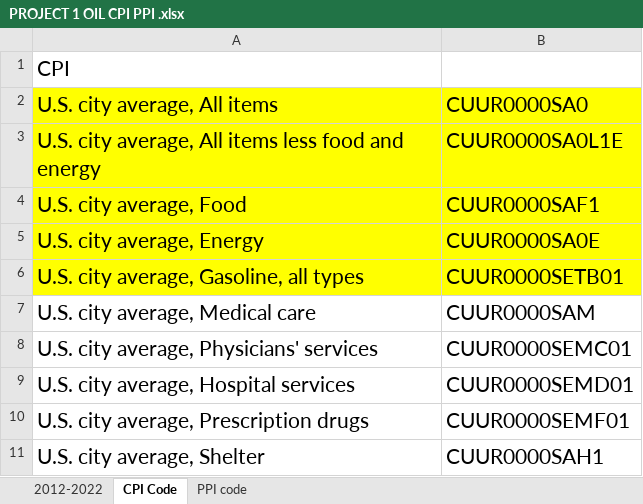
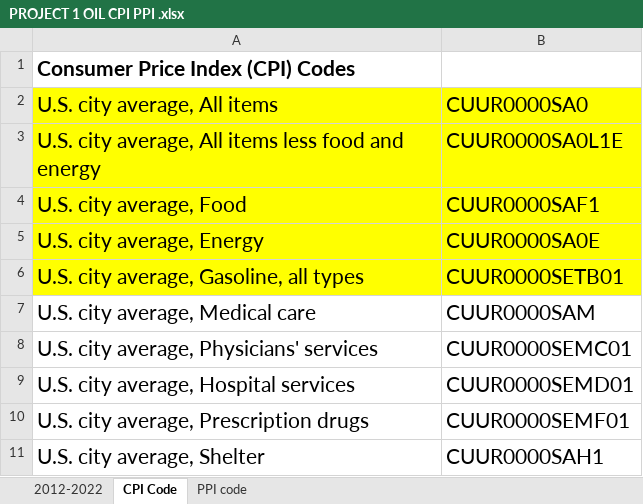
Before and after one commit to Master-Leo/Team-6-Main, an Excel workbook: PROJECT 1 OIL CPI PPI .xlsx, sheet CPI Code, drawn as a sheet; values as stored, in another font and other column widths than the file's, no borders; the diff names each change by its address in the sheet, - before the commit and + after, or states it on an @@ line.

```diff
--- a/PROJECT 1 OIL CPI PPI .xlsx (sheet CPI Code)
+++ b/PROJECT 1 OIL CPI PPI .xlsx (sheet CPI Code)
-A1: CPI
+A1: Consumer Price Index (CPI) Codes
-A1 bold: off
+A1 bold: on
```
Also changed, not shown: sheet 2012-2022, sheet PPI code.
